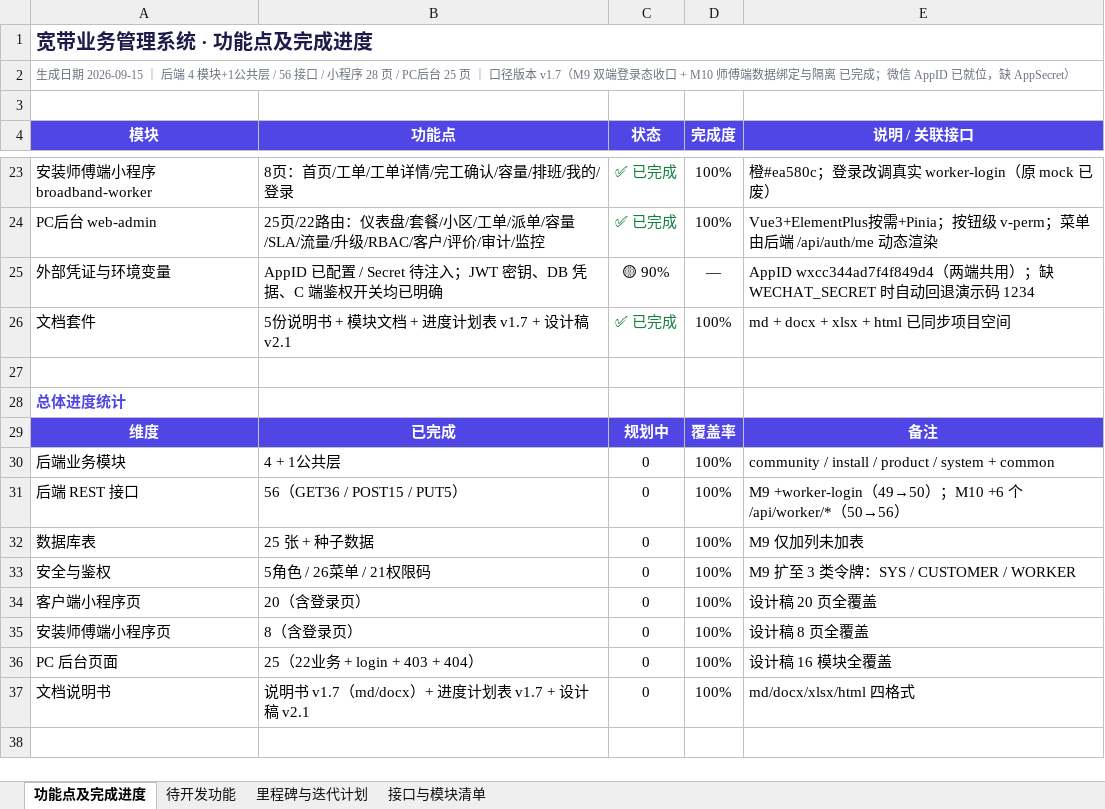
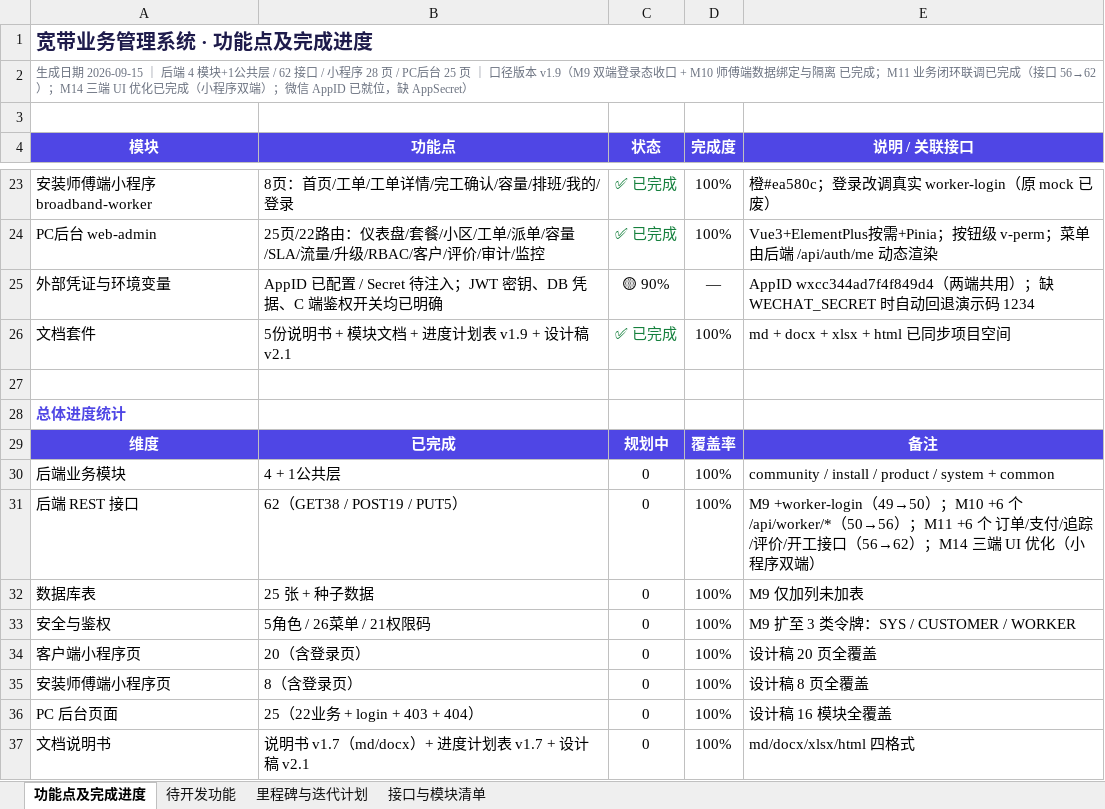
Before and after one commit to linxi072/broadband, an Excel workbook: docs/项目进度与开发计划.xlsx, sheet 功能点及完成进度, drawn as a sheet; only a part is shown, gaps mark what is left out; values as stored, in another font and other column widths than the file's, no borders; the diff names each change by its address in the sheet, - before the commit and + after, or states it on an @@ line.

Commit message:
feat(ui): 三端 UI 优化（小程序双端）+ 文档口径升 v1.9
- 设计系统 v2.0：客户端/师傅端 app.wxss 升级 token 体系，与 web-admin --bd-* 对齐；
  新增全局通用组件类（空态/骨架屏/加载/状态标签/列表项/分段控件/悬浮按钮/底部操作条/:active 微交互）
- 客户端 11 个骨架页重写并接入缺失态
- 师傅端 8 页全量重写（橙 #ea580c 主题 + 语义状态色 + 空态/骨架屏），静态校验类覆盖无缺失
- 文档同步：功能进度说明书 v1.8→v1.9（补 M14）；进度计划 xlsx v1.7→v1.9（接口 56→62、M11✅、补 M14、理顺 M10b/M10c）；系统架构说明书接口 56→62
- web-admin UI 精致化延至第二批

```diff
--- a/docs/项目进度与开发计划.xlsx (sheet 功能点及完成进度)
+++ b/docs/项目进度与开发计划.xlsx (sheet 功能点及完成进度)
-A2 (模块): …共层 / 56 接口 / 小程序 28 页 / PC后台 25 页 ｜ 口径版本 v1.7（M9 双端登录态收口 + M10 师傅端数据绑定与隔离 已完成；微信…
+A2 (模块): …共层 / 62 接口 / 小程序 28 页 / PC后台 25 页 ｜ 口径版本 v1.9（M9 双端登录态收口 + M10 师傅端数据绑定与隔离 已完成；M11 业务闭环联调已完成（接口 56→62）；M14 三端 UI 优化已完成（小程序双端）；微信…
-B26 (功能点): 5份说明书 + 模块文档 + 进度计划表 v1.7 + 设计稿 v2.1
+B26 (功能点): 5份说明书 + 模块文档 + 进度计划表 v1.9 + 设计稿 v2.1
-B31 (功能点): 56（GET36 / POST15 / PUT5）
+B31 (功能点): 62（GET38 / POST19 / PUT5）
-E31 (说明 / 关联接口): …50→56）
+E31 (说明 / 关联接口): …50→56）；M11 +6 个 订单/支付/追踪/评价/开工接口（56→62）；M14 三端 UI 优化（小程序双端）
```
Also changed, not shown: sheet 里程碑与迭代计划, sheet 待开发功能, sheet 接口与模块清单, 49 other files.
